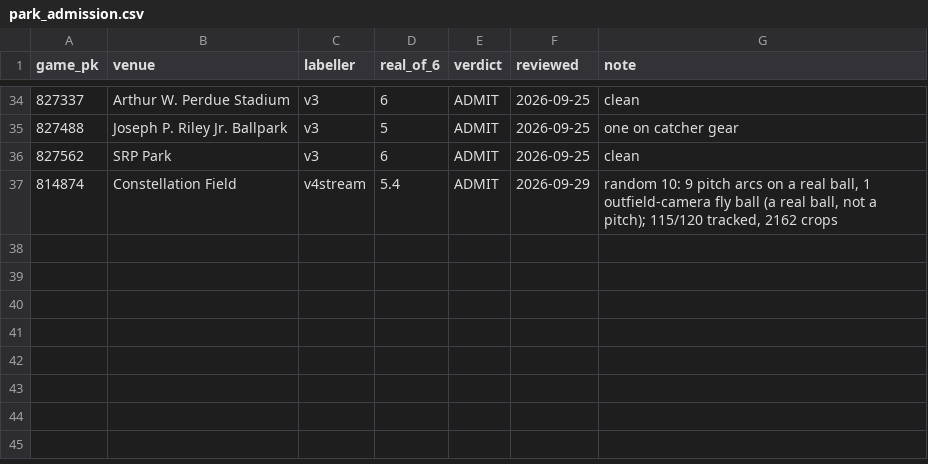
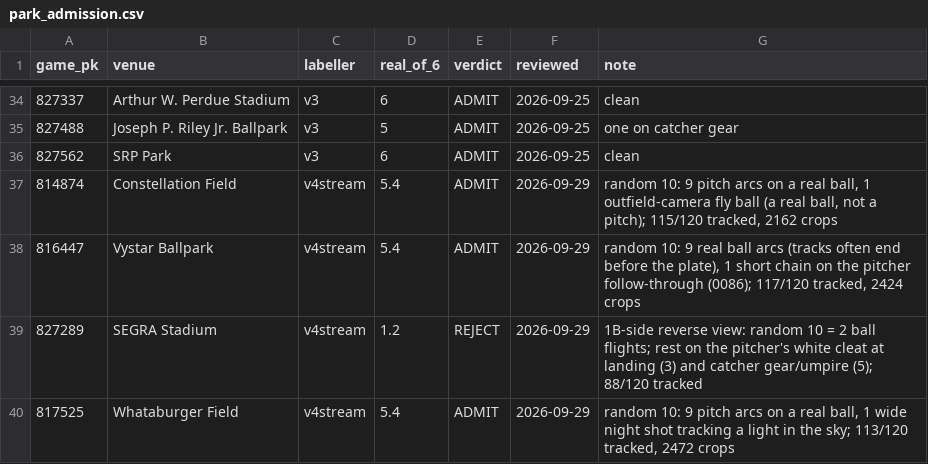
Before and after one commit to BridgerBSB/command-cv, a CSV file: docs/park_admission.csv, drawn as a sheet; only a part is shown, gaps mark what is left out; the diff names each change by its address in the sheet, - before the commit and + after, or states it on an @@ line.

```diff
--- a/docs/park_admission.csv
+++ b/docs/park_admission.csv
+row 38: 816447 | Vystar Ballpark | v4stream | 5.4 | ADMIT | 2026-09-29 | random 10: 9 real ball arcs (tracks often end before the plate), 1 short chain on the pitcher follow-through (0086); 117/120 tracked, 2424 crops
+row 39: 827289 | SEGRA Stadium | v4stream | 1.2 | REJECT | 2026-09-29 | 1B-side reverse view: random 10 = 2 ball flights; rest on the pitcher's white cleat at landing (3) and catcher gear/umpire (5); 88/120 tracked
+row 40: 817525 | Whataburger Field | v4stream | 5.4 | ADMIT | 2026-09-29 | random 10: 9 pitch arcs on a real ball, 1 wide night shot tracking a light in the sky; 113/120 tracked, 2472 crops
```
Also changed, not shown: 2 other files.
